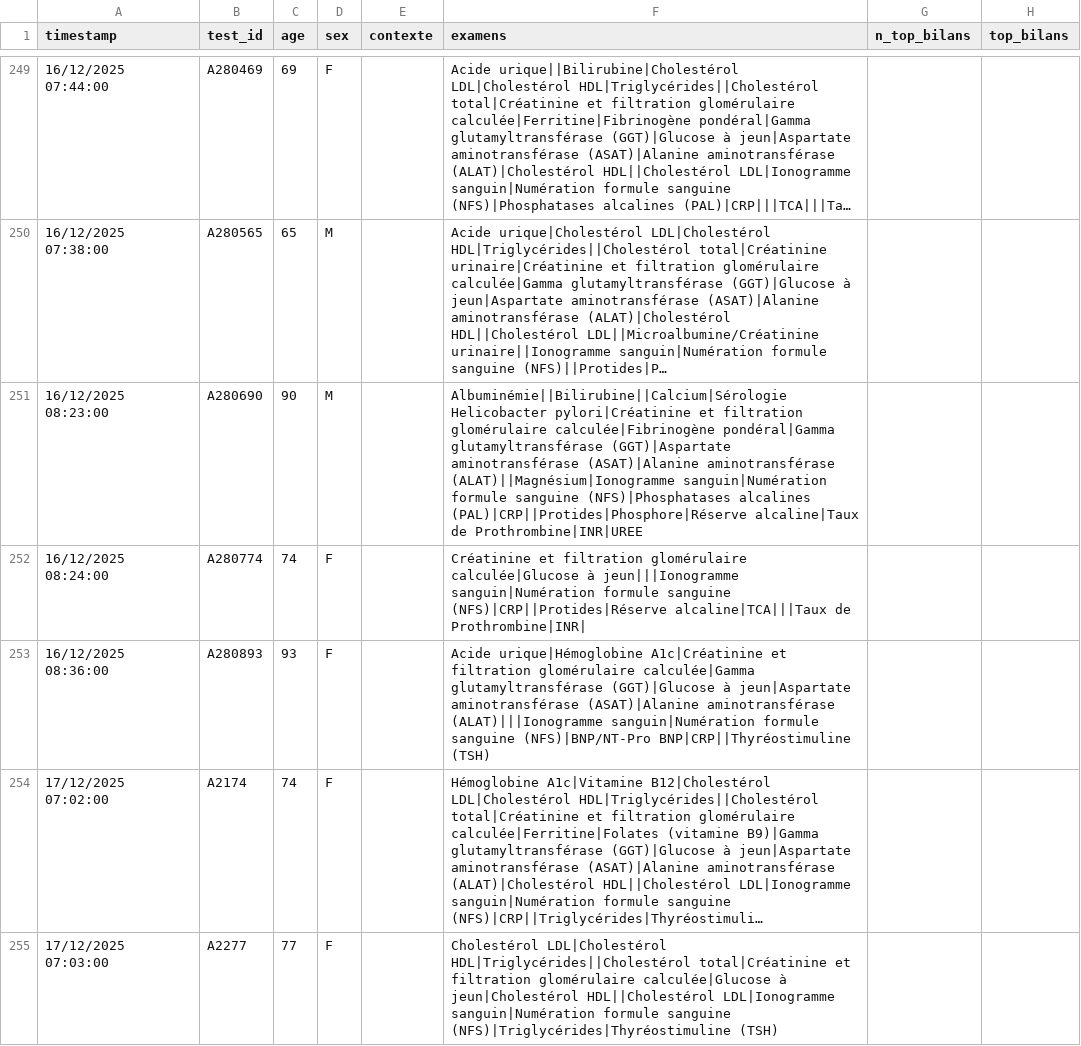
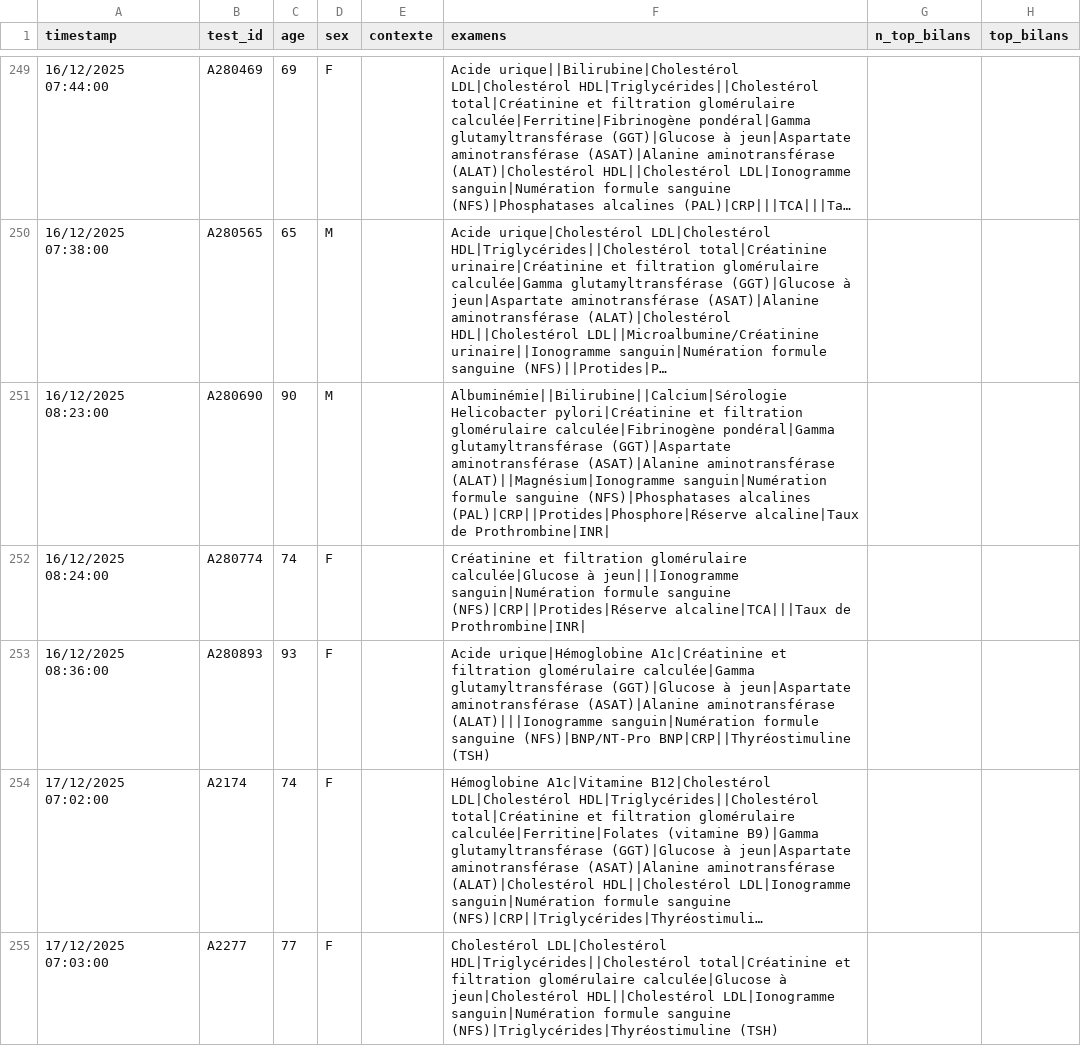
Before and after one commit to BIOrecos/data, a CSV file: results_biorecos.csv, drawn as a sheet; only a part is shown, gaps mark what is left out; long unchanged cells end in …; the diff covers the shown part only; the diff names each change by its address in the sheet, - before the commit and + after, or states it on an @@ line.

```diff
--- a/results_biorecos.csv
+++ b/results_biorecos.csv
-F251 (examens): …alcaline|Taux de Prothrombine|INR|UREE
+F251 (examens): …alcaline|Taux de Prothrombine|INR|
```
Also changed, not shown: 49 edited cells elsewhere in this file.
